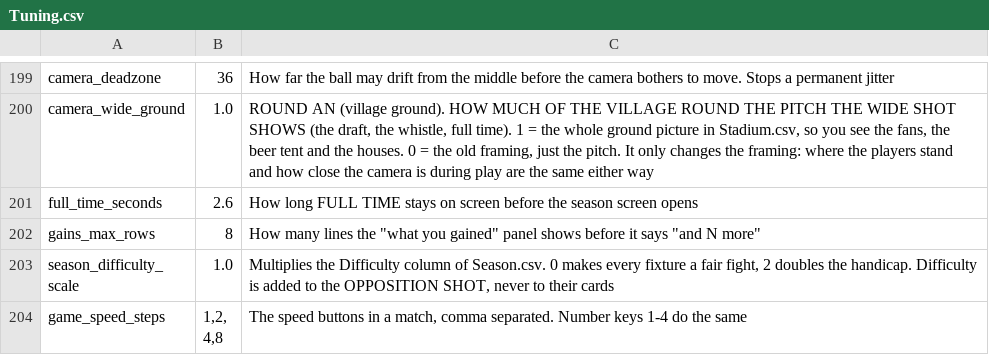
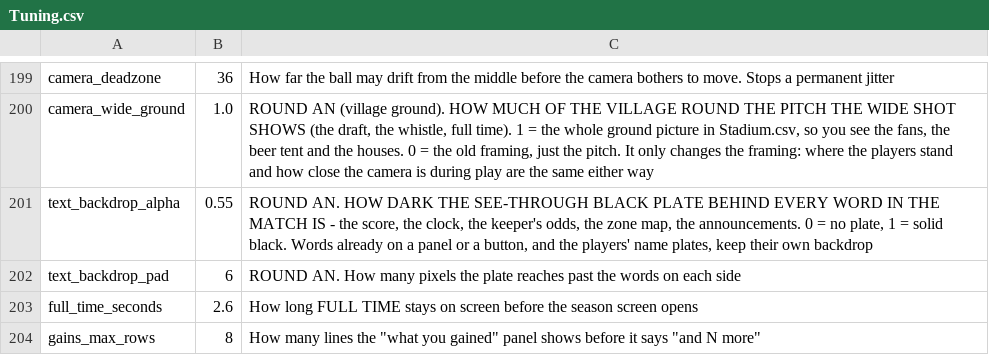
Before and after one commit to SchwartzAnthony/project_sb, a CSV file: data/Tuning.csv, drawn as a sheet; only a part is shown, gaps mark what is left out; the shorter side is filled out with more unchanged rows.

```diff
--- a/data/Tuning.csv
+++ b/data/Tuning.csv
@@ -200,2 +200,4 @@ camera_deadzone,36,How far the ball may drift from the middle before the camera
 camera_wide_ground,1.0,"ROUND AN (village ground). HOW MUCH OF THE VILLAGE ROUND THE PITCH THE WIDE SHOT SHOWS (the draft, the whistle, full time). 1 = the whole ground picture in Stadium.csv, so you see the fans, the beer tent and the houses. 0 = the old framing, just the pitch. It only changes the framing: where the players stand and how close the camera is during play are the same either way"
+text_backdrop_alpha,0.55,"ROUND AN. HOW DARK THE SEE-THROUGH BLACK PLATE BEHIND EVERY WORD IN THE MATCH IS - the score, the clock, the keeper's odds, the zone map, the announcements. 0 = no plate, 1 = solid black. Words already on a panel or a button, and the players' name plates, keep their own backdrop"
+text_backdrop_pad,6,"ROUND AN. How many pixels the plate reaches past the words on each side"
 full_time_seconds,2.6,How long FULL TIME stays on screen before the season screen opens
```
Also changed, not shown: 5 other files.
